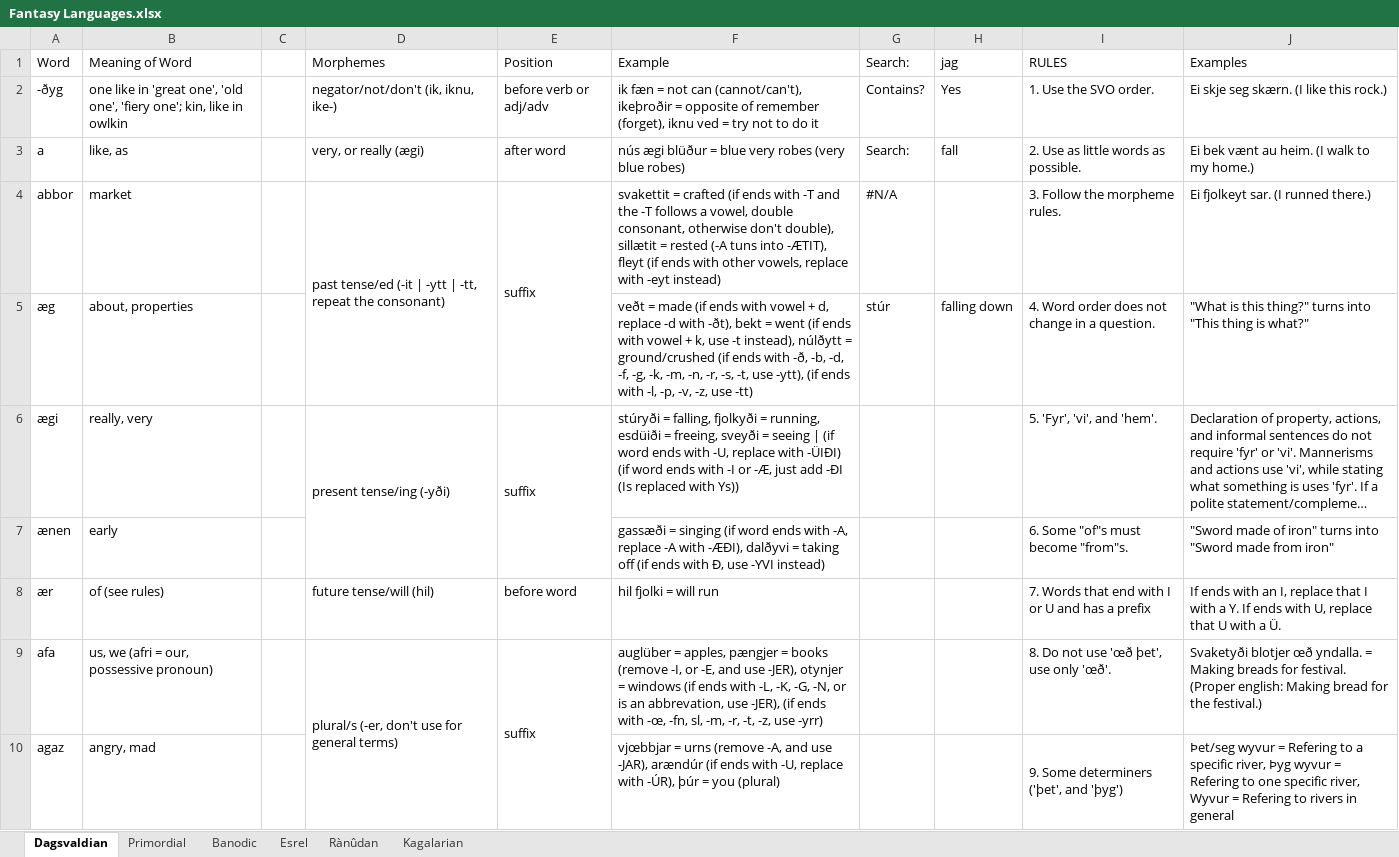
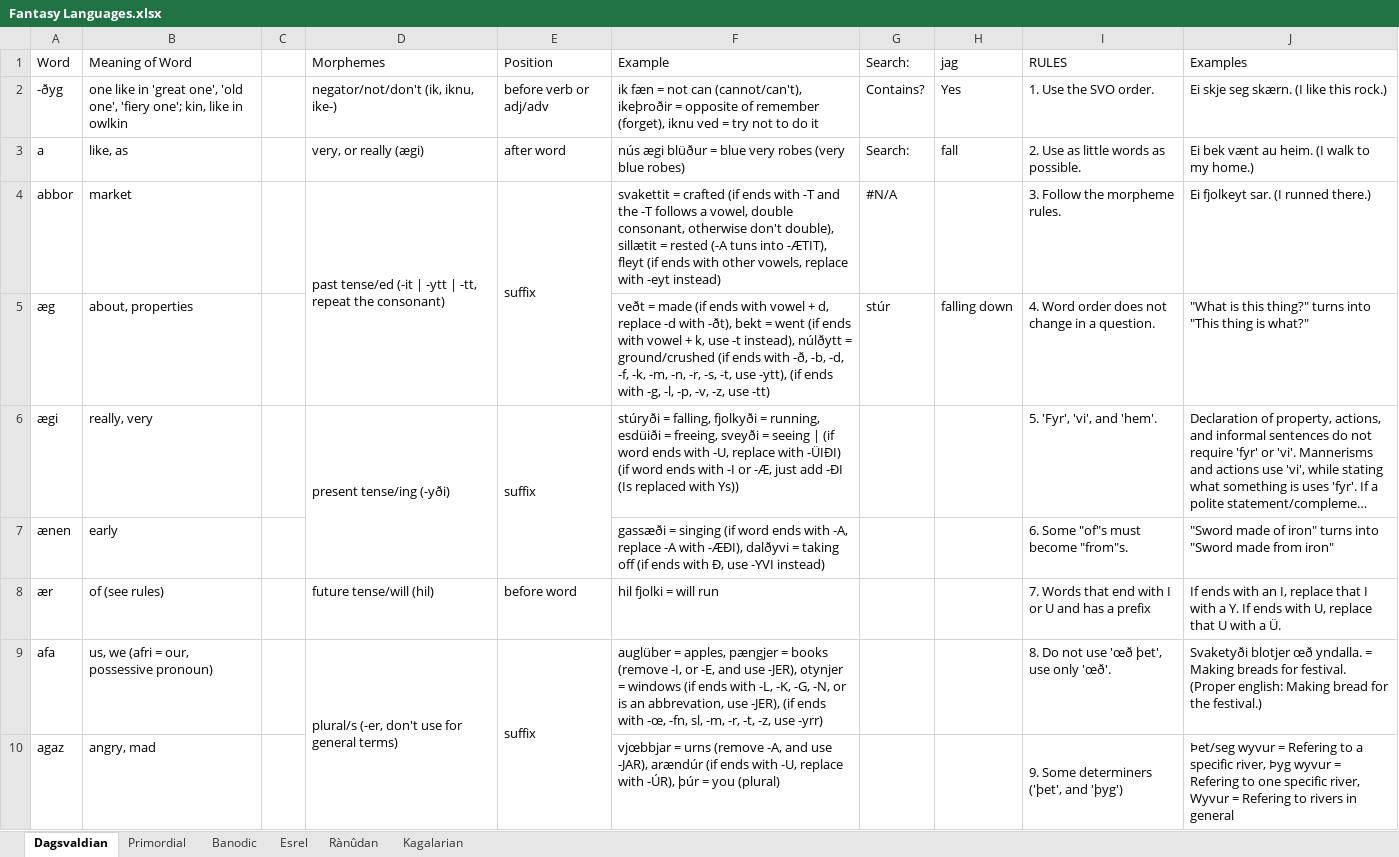
Before and after one commit to Oneo64/Aldpor, an Excel workbook: Conlangs/Fantasy Languages.xlsx, sheet Dagsvaldian, drawn as a sheet; only a part is shown; long unchanged cells end in …; values as stored, in another font and other column widths than the file's, no cell formats; charts and pictures not drawn; removed rows and columns are numbered as before the commit, all else as after; the diff covers the shown part only; the diff names each change by its address in the sheet, - before the commit and + after, or states it on an @@ line.

```diff
--- a/Conlangs/Fantasy Languages.xlsx (sheet Dagsvaldian)
+++ b/Conlangs/Fantasy Languages.xlsx (sheet Dagsvaldian)
-F5 (Example): …-d, -f, -g, -k, -m, -n, -r, -s, -t, use -ytt), (if ends with -l, -p,…
+F5 (Example): …-d, -f, -k, -m, -n, -r, -s, -t, use -ytt), (if ends with -g, -l, -p,…
-I10:I12 merged
+I10:I12 merged
```
Also changed, not shown: 8 added rows, 8 removed rows, 200 edited cells and merged cells elsewhere in this sheet, cell formats.
